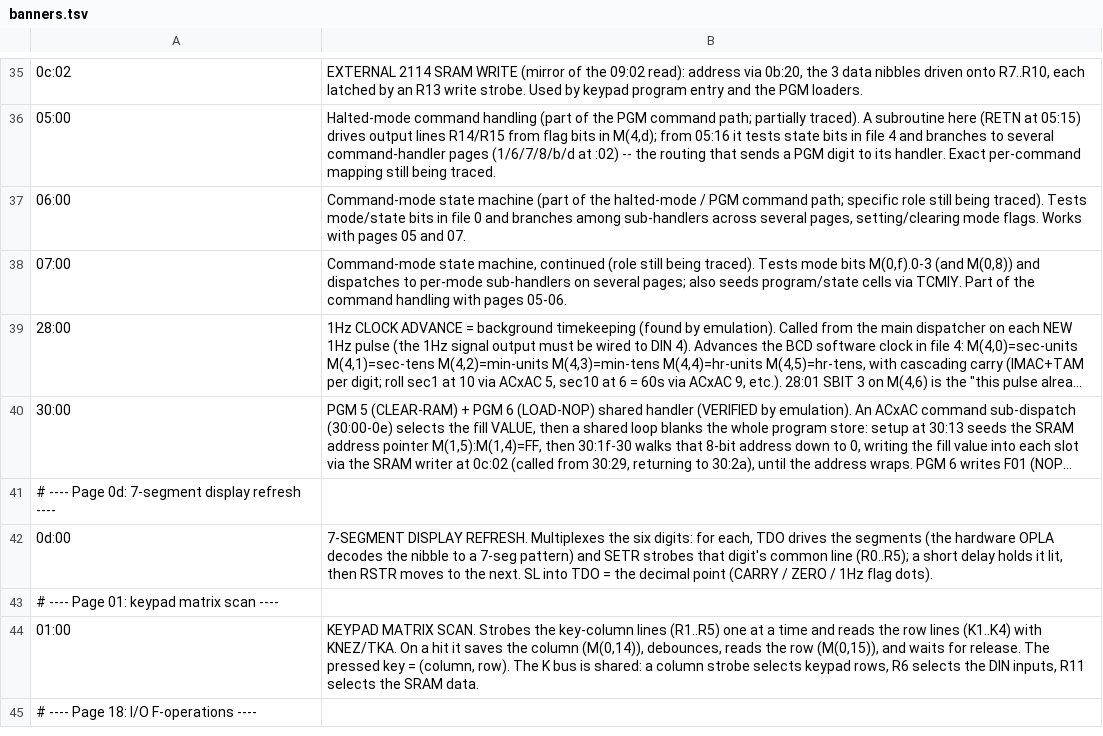
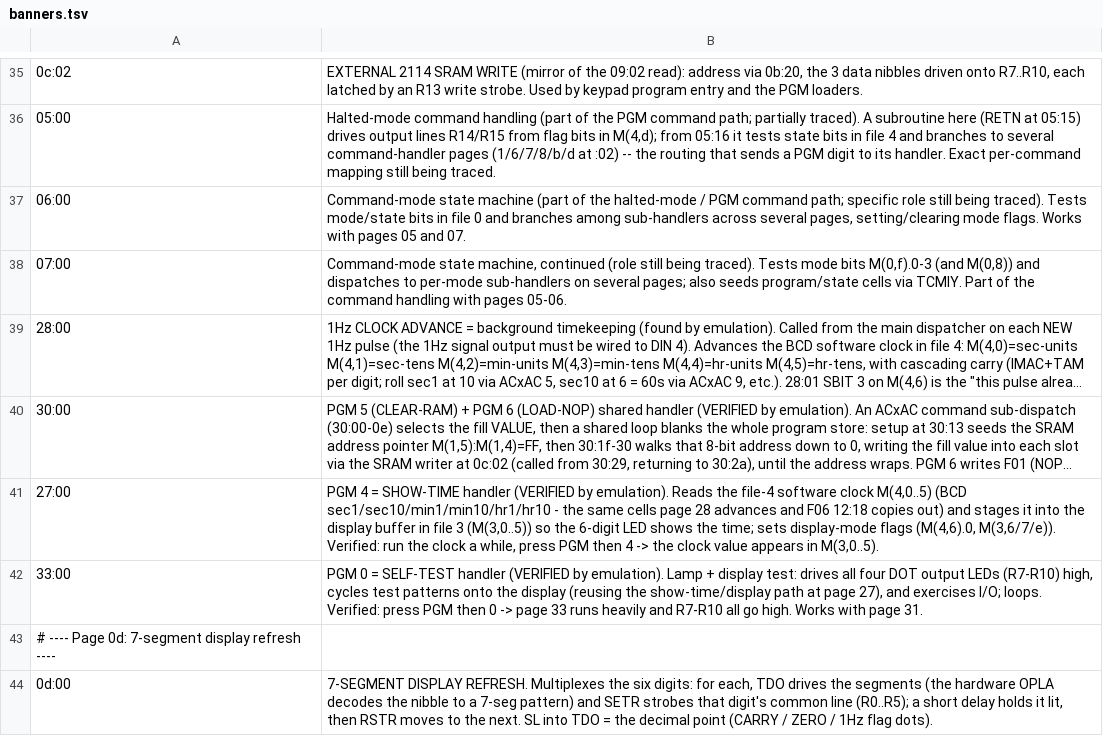
Before and after one commit to lambdamikel/microtronic-firmware-annotated, a TSV file: annotated/banners.tsv, drawn as a sheet; only a part is shown, gaps mark what is left out; the shorter side is filled out with more unchanged rows; long unchanged cells end in …; the diff names each change by its address in the sheet, - before the commit and + after, or states it on an @@ line.

```diff
--- a/annotated/banners.tsv
+++ b/annotated/banners.tsv
+row 41: 27:00 | PGM 4 = SHOW-TIME handler (VERIFIED by emulation). Reads the file-4 software clock M(4,0..5) (BCD sec1/sec10/min1/min10/hr1/hr10 - the same cells page 28 advances and F06 12:18 copies out) and stages it into the display buffer in file 3 (M(3,0..5)) so the 6-digit LED shows the time; sets display-mode flags (M(4,6).0, M(3,6/7/e)). Verified: run the clock a while, press PGM then 4 -> the clock value appears in M(3,0..5).
+row 42: 33:00 | PGM 0 = SELF-TEST handler (VERIFIED by emulation). Lamp + display test: drives all four DOT output LEDs (R7-R10) high, cycles test patterns onto the display (reusing the show-time/display path at page 27), and exercises I/O; loops. Verified: press PGM then 0 -> page 33 runs heavily and R7-R10 all go high. Works with page 31.
```
Also changed, not shown: 3 other files.
